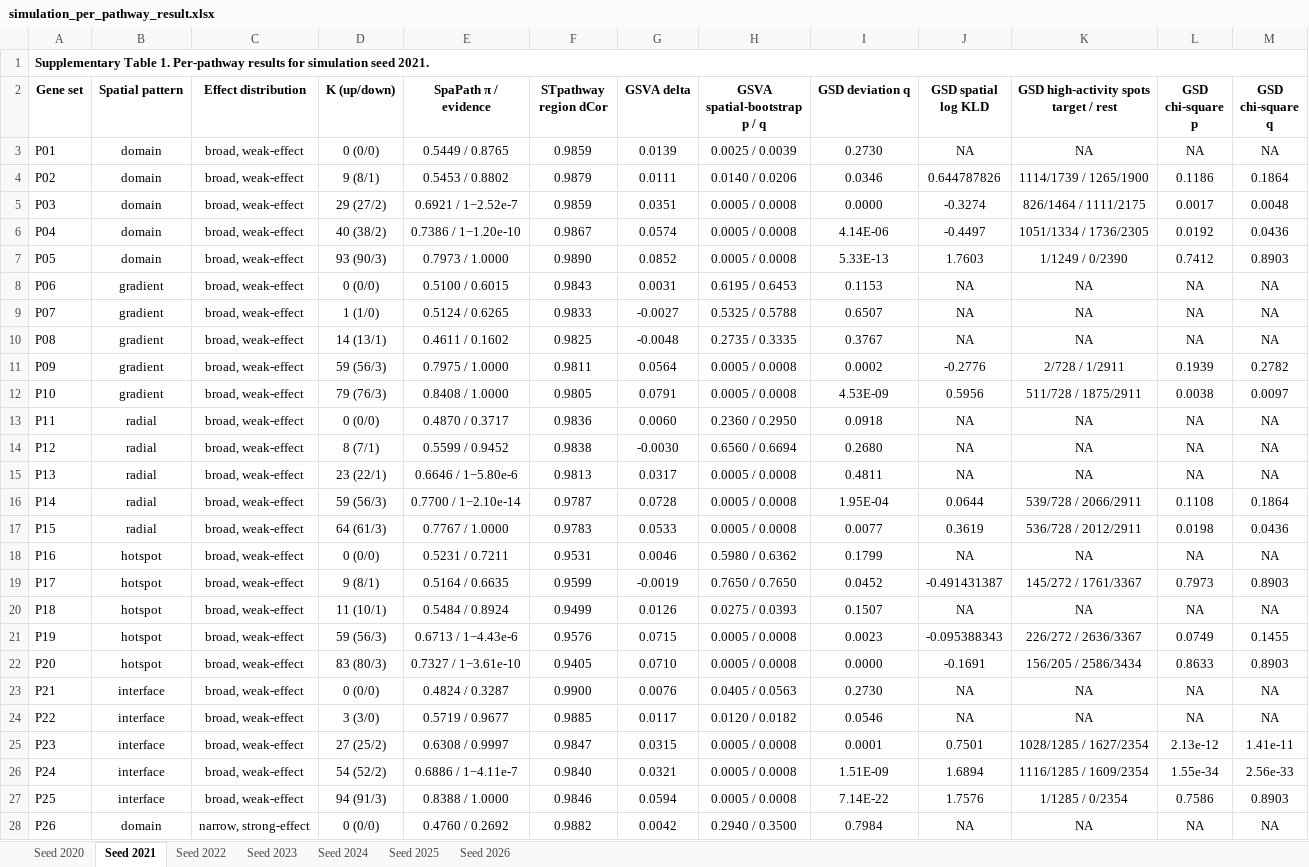
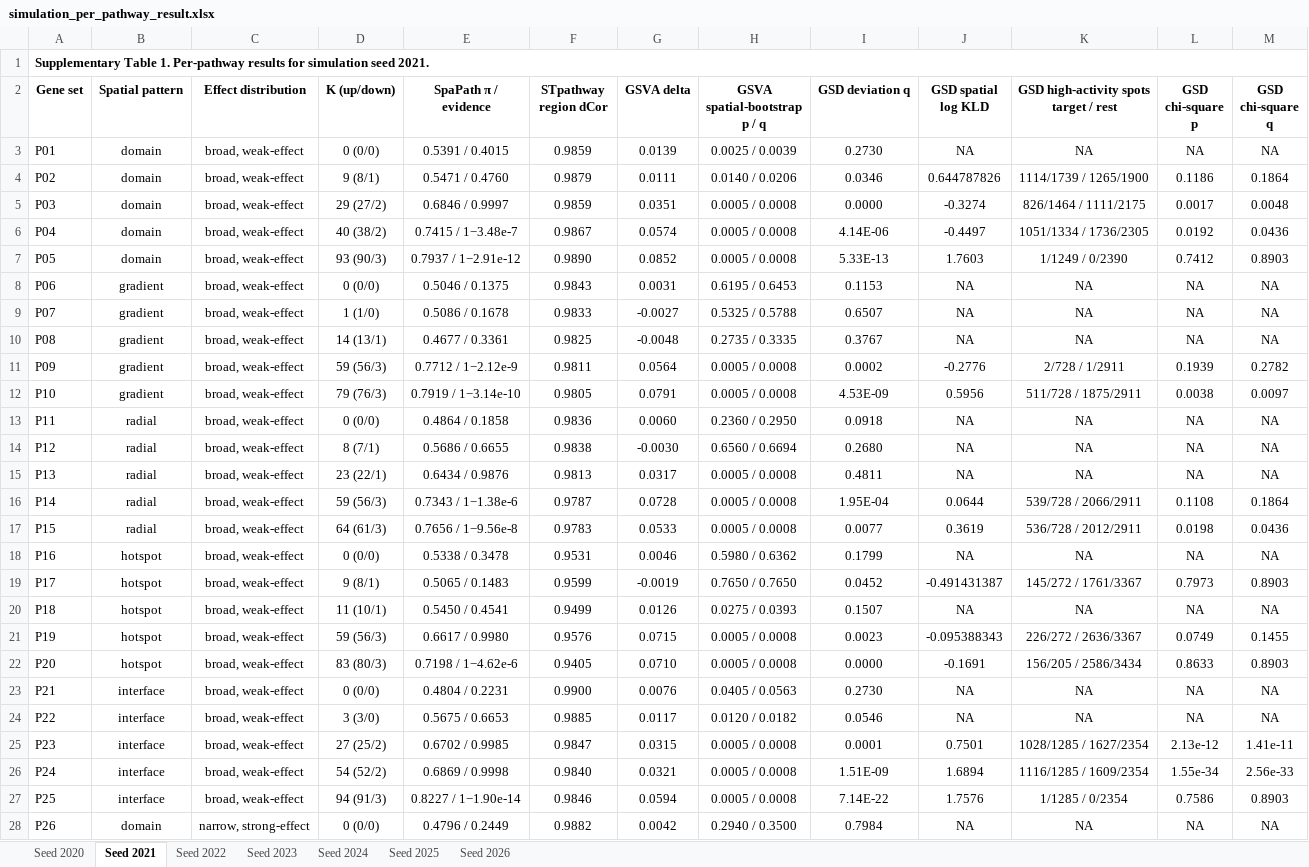
Before and after one commit to lingzhuu/PISTE, an Excel workbook: benchmark/analysis/simulation_data/result/simulation_per_pathway_result.xlsx, sheet Seed 2021, drawn as a sheet; only a part is shown; values as stored, in another font and other column widths than the file's, no borders; the diff covers the shown part only; the diff names each change by its address in the sheet, - before the commit and + after, or states it on an @@ line.

```diff
--- a/benchmark/analysis/simulation_data/result/simulation_per_pathway_result.xlsx (sheet Seed 2021)
+++ b/benchmark/analysis/simulation_data/result/simulation_per_pathway_result.xlsx (sheet Seed 2021)
-E3 (SpaPath π / evidence): 0.5449 / 0.8765
+E3 (SpaPath π / evidence): 0.5391 / 0.4015
-E4 (SpaPath π / evidence): 0.5453 / 0.8802
+E4 (SpaPath π / evidence): 0.5471 / 0.4760
-E5 (SpaPath π / evidence): 0.6921 / 1−2.52e-7
+E5 (SpaPath π / evidence): 0.6846 / 0.9997
-E6 (SpaPath π / evidence): 0.7386 / 1−1.20e-10
+E6 (SpaPath π / evidence): 0.7415 / 1−3.48e-7
-E7 (SpaPath π / evidence): 0.7973 / 1.0000
+E7 (SpaPath π / evidence): 0.7937 / 1−2.91e-12
-E8 (SpaPath π / evidence): 0.5100 / 0.6015
+E8 (SpaPath π / evidence): 0.5046 / 0.1375
-E9 (SpaPath π / evidence): 0.5124 / 0.6265
+E9 (SpaPath π / evidence): 0.5086 / 0.1678
-E10 (SpaPath π / evidence): 0.4611 / 0.1602
+E10 (SpaPath π / evidence): 0.4677 / 0.3361
-E11 (SpaPath π / evidence): 0.7975 / 1.0000
+E11 (SpaPath π / evidence): 0.7712 / 1−2.12e-9
-E12 (SpaPath π / evidence): 0.8408 / 1.0000
+E12 (SpaPath π / evidence): 0.7919 / 1−3.14e-10
-E13 (SpaPath π / evidence): 0.4870 / 0.3717
+E13 (SpaPath π / evidence): 0.4864 / 0.1858
-E14 (SpaPath π / evidence): 0.5599 / 0.9452
+E14 (SpaPath π / evidence): 0.5686 / 0.6655
-E15 (SpaPath π / evidence): 0.6646 / 1−5.80e-6
+E15 (SpaPath π / evidence): 0.6434 / 0.9876
-E16 (SpaPath π / evidence): 0.7700 / 1−2.10e-14
+E16 (SpaPath π / evidence): 0.7343 / 1−1.38e-6
-E17 (SpaPath π / evidence): 0.7767 / 1.0000
+E17 (SpaPath π / evidence): 0.7656 / 1−9.56e-8
-E18 (SpaPath π / evidence): 0.5231 / 0.7211
+E18 (SpaPath π / evidence): 0.5338 / 0.3478
-E19 (SpaPath π / evidence): 0.5164 / 0.6635
+E19 (SpaPath π / evidence): 0.5065 / 0.1483
-E20 (SpaPath π / evidence): 0.5484 / 0.8924
+E20 (SpaPath π / evidence): 0.5450 / 0.4541
-E21 (SpaPath π / evidence): 0.6713 / 1−4.43e-6
+E21 (SpaPath π / evidence): 0.6617 / 0.9980
-E22 (SpaPath π / evidence): 0.7327 / 1−3.61e-10
+E22 (SpaPath π / evidence): 0.7198 / 1−4.62e-6
-E23 (SpaPath π / evidence): 0.4824 / 0.3287
+E23 (SpaPath π / evidence): 0.4804 / 0.2231
-E24 (SpaPath π / evidence): 0.5719 / 0.9677
+E24 (SpaPath π / evidence): 0.5675 / 0.6653
-E25 (SpaPath π / evidence): 0.6308 / 0.9997
+E25 (SpaPath π / evidence): 0.6702 / 0.9985
-E26 (SpaPath π / evidence): 0.6886 / 1−4.11e-7
+E26 (SpaPath π / evidence): 0.6869 / 0.9998
-E27 (SpaPath π / evidence): 0.8388 / 1.0000
+E27 (SpaPath π / evidence): 0.8227 / 1−1.90e-14
-E28 (SpaPath π / evidence): 0.4760 / 0.2692
+E28 (SpaPath π / evidence): 0.4796 / 0.2449
```
Also changed, not shown: 25 edited cells elsewhere in this sheet, sheet Seed 2022, sheet Seed 2025, sheet Seed 2020, sheet Seed 2023, sheet Seed 2024, sheet Seed 2026, benchmark/analysis/simulation_data/result/simulation_summary.xlsx, 3 other files.
